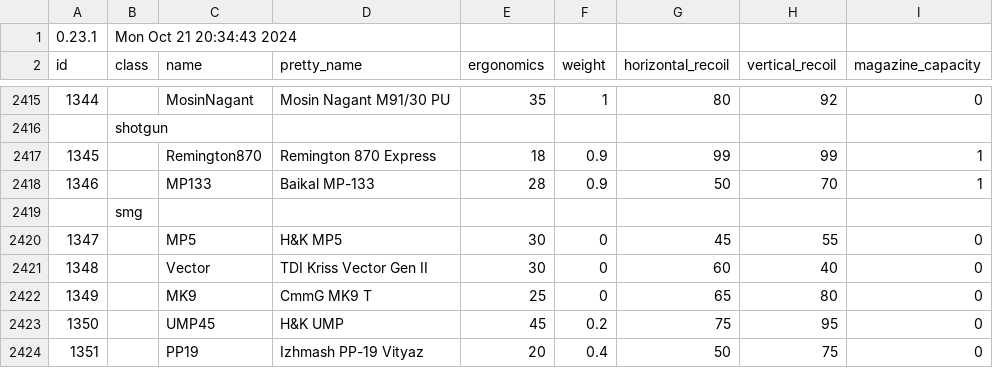
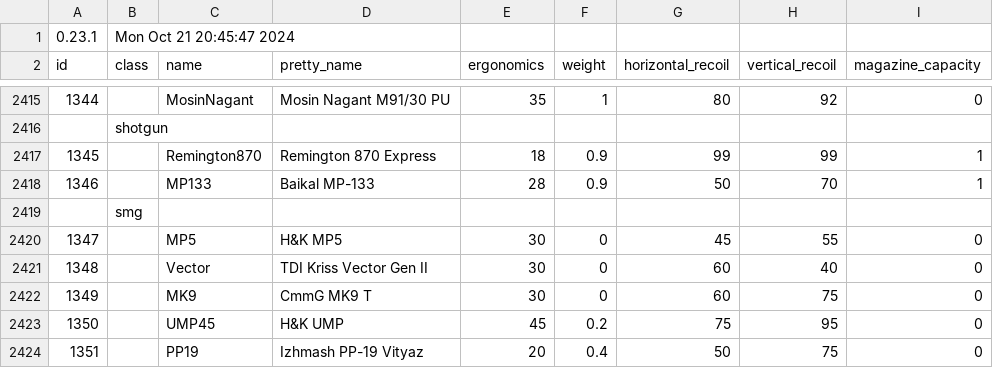
Before and after one commit to refact0r/deadline-balancing, a CSV file: testing.csv, drawn as a sheet; only a part is shown, gaps mark what is left out; the diff names each change by its address in the sheet, - before the commit and + after, or states it on an @@ line.

Commit message:
buff cmmg base

```diff
--- a/testing.csv
+++ b/testing.csv
-B1 (class): Mon Oct 21 20:34:43 2024
+B1 (class): Mon Oct 21 20:45:47 2024
-E2422 (ergonomics): 25
+E2422 (ergonomics): 30
-G2422 (horizontal_recoil): 65
+G2422 (horizontal_recoil): 60
-H2422 (vertical_recoil): 80
+H2422 (vertical_recoil): 75
```
